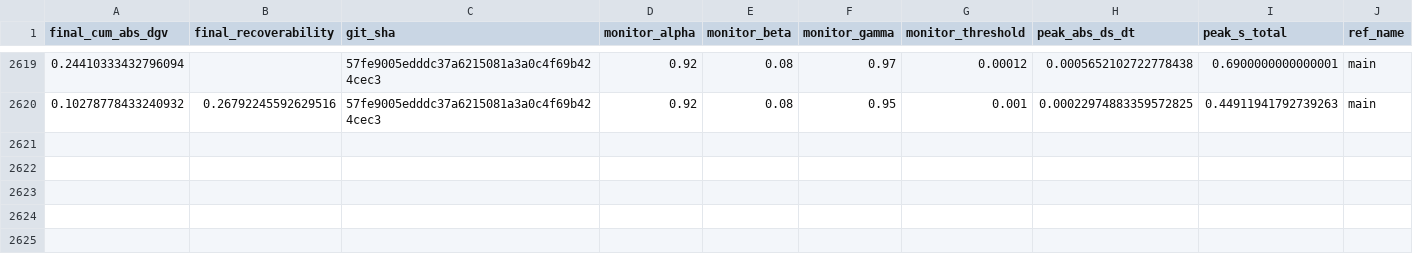
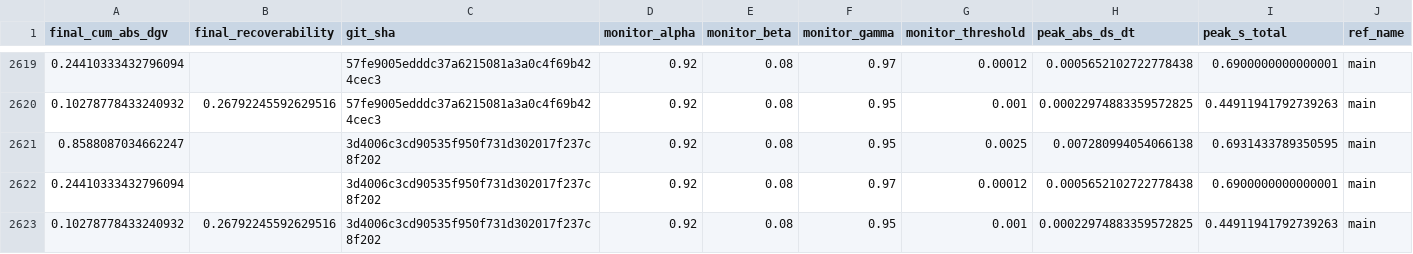
Before and after one commit to willshacklett/god-variable-theory, a CSV file: data/longitudinal/summary_history.csv, drawn as a sheet; only a part is shown, gaps mark what is left out; rows hold the shown columns only; the diff names each change by its address in the sheet, - before the commit and + after, or states it on an @@ line.

```diff
--- a/data/longitudinal/summary_history.csv
+++ b/data/longitudinal/summary_history.csv
+row 2621: 0.8588087034662247 |  | 3d4006c3cd90535f950f731d302017f237c8f202 | 0.92 | 0.08 | 0.95 | 0.0025 | 0.007280994054066138 | 0.6931433789350595 | main
+row 2622: 0.24410333432796094 |  | 3d4006c3cd90535f950f731d302017f237c8f202 | 0.92 | 0.08 | 0.97 | 0.00012 | 0.0005652102722778438 | 0.6900000000000001 | main
+row 2623: 0.10278778433240932 | 0.26792245592629516 | 3d4006c3cd90535f950f731d302017f237c8f202 | 0.92 | 0.08 | 0.95 | 0.001 | 0.00022974883359572825 | 0.44911941792739263 | main
```
Also changed, not shown: data/longitudinal/summary_history_binned.csv.
